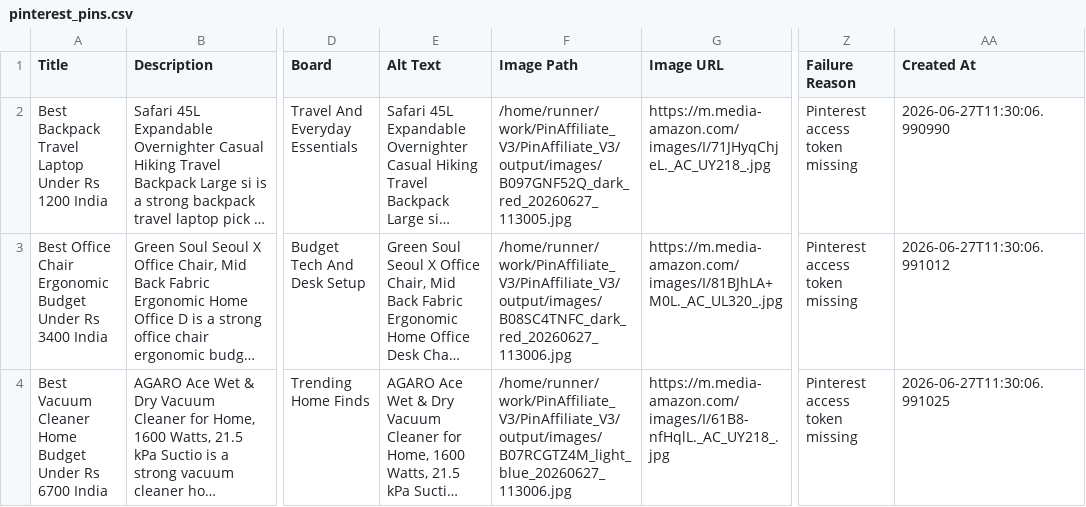
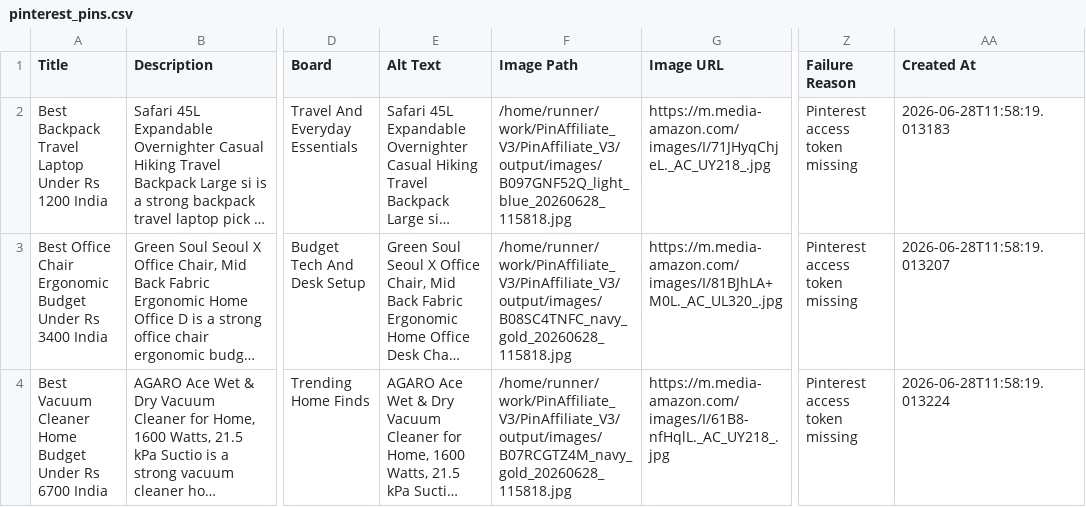
Before and after one commit to Gosula16/PinAffiliate_V3, a CSV file: data/pinterest_pins.csv, drawn as a sheet; only a part is shown, gaps mark what is left out; long unchanged cells end in …; the diff covers the shown part only; the diff names each change by its address in the sheet, - before the commit and + after, or states it on an @@ line.

```diff
--- a/data/pinterest_pins.csv
+++ b/data/pinterest_pins.csv
-F2 (Image Path): /home/runner/work/PinAffiliate_V3/PinAffiliate_V3/output/images/B097GNF52Q_dark_red_20260627_113005.jpg
+F2 (Image Path): /home/runner/work/PinAffiliate_V3/PinAffiliate_V3/output/images/B097GNF52Q_light_blue_20260628_115818.jpg
-AA2 (Created At): 2026-06-27T11:30:06.990990
+AA2 (Created At): 2026-06-28T11:58:19.013183
-F3 (Image Path): /home/runner/work/PinAffiliate_V3/PinAffiliate_V3/output/images/B08SC4TNFC_dark_red_20260627_113006.jpg
+F3 (Image Path): /home/runner/work/PinAffiliate_V3/PinAffiliate_V3/output/images/B08SC4TNFC_navy_gold_20260628_115818.jpg
-AA3 (Created At): 2026-06-27T11:30:06.991012
+AA3 (Created At): 2026-06-28T11:58:19.013207
-F4 (Image Path): /home/runner/work/PinAffiliate_V3/PinAffiliate_V3/output/images/B07RCGTZ4M_light_blue_20260627_113006.jpg
+F4 (Image Path): /home/runner/work/PinAffiliate_V3/PinAffiliate_V3/output/images/B07RCGTZ4M_navy_gold_20260628_115818.jpg
-AA4 (Created At): 2026-06-27T11:30:06.991025
+AA4 (Created At): 2026-06-28T11:58:19.013224
```
Also changed, not shown: 2 added rows, 2 removed rows and 6 edited cells elsewhere in this file, data/pinterest_bulk_editor.csv, data/pinterest_upload.csv, 12 other files.
